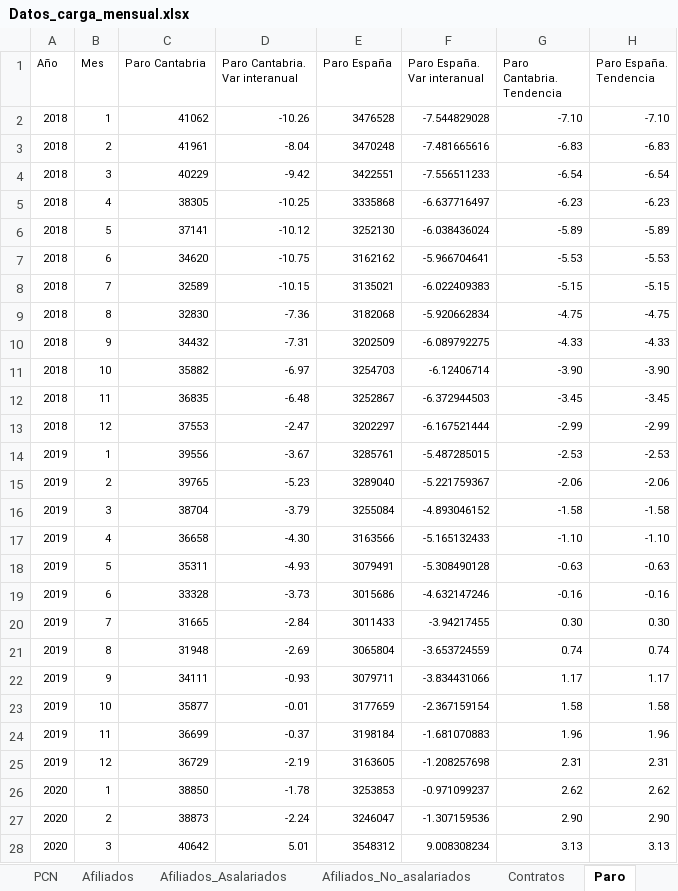
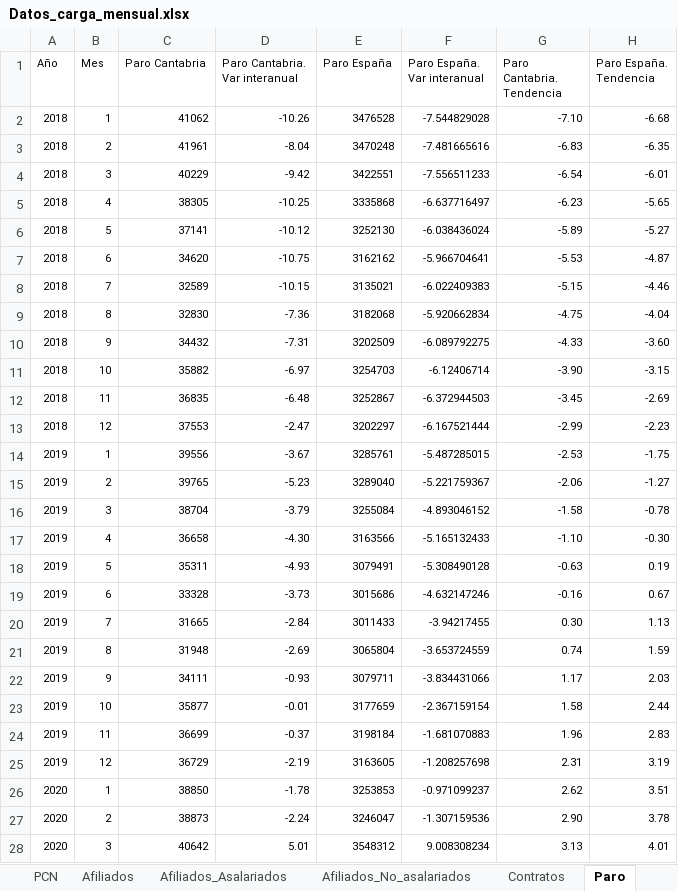
Before and after one commit to icane/economic-indicators, an Excel workbook: etl/data/input/Datos_carga_mensual.xlsx, sheet Paro, drawn as a sheet; only a part is shown; values as stored, in another font and other column widths than the file's, no borders; the diff covers the shown part only; the diff names each change by its address in the sheet, - before the commit and + after, or states it on an @@ line.

```diff
--- a/etl/data/input/Datos_carga_mensual.xlsx (sheet Paro)
+++ b/etl/data/input/Datos_carga_mensual.xlsx (sheet Paro)
-H2 (Paro España. Tendencia): -7.10
+H2 (Paro España. Tendencia): -6.68
-H3 (Paro España. Tendencia): -6.83
+H3 (Paro España. Tendencia): -6.35
-H4 (Paro España. Tendencia): -6.54
+H4 (Paro España. Tendencia): -6.01
-H5 (Paro España. Tendencia): -6.23
+H5 (Paro España. Tendencia): -5.65
-H6 (Paro España. Tendencia): -5.89
+H6 (Paro España. Tendencia): -5.27
-H7 (Paro España. Tendencia): -5.53
+H7 (Paro España. Tendencia): -4.87
-H8 (Paro España. Tendencia): -5.15
+H8 (Paro España. Tendencia): -4.46
-H9 (Paro España. Tendencia): -4.75
+H9 (Paro España. Tendencia): -4.04
-H10 (Paro España. Tendencia): -4.33
+H10 (Paro España. Tendencia): -3.60
-H11 (Paro España. Tendencia): -3.90
+H11 (Paro España. Tendencia): -3.15
-H12 (Paro España. Tendencia): -3.45
+H12 (Paro España. Tendencia): -2.69
-H13 (Paro España. Tendencia): -2.99
+H13 (Paro España. Tendencia): -2.23
-H14 (Paro España. Tendencia): -2.53
+H14 (Paro España. Tendencia): -1.75
-H15 (Paro España. Tendencia): -2.06
+H15 (Paro España. Tendencia): -1.27
-H16 (Paro España. Tendencia): -1.58
+H16 (Paro España. Tendencia): -0.78
-H17 (Paro España. Tendencia): -1.10
+H17 (Paro España. Tendencia): -0.30
-H18 (Paro España. Tendencia): -0.63
+H18 (Paro España. Tendencia): 0.19
-H19 (Paro España. Tendencia): -0.16
+H19 (Paro España. Tendencia): 0.67
-H20 (Paro España. Tendencia): 0.30
+H20 (Paro España. Tendencia): 1.13
-H21 (Paro España. Tendencia): 0.74
+H21 (Paro España. Tendencia): 1.59
-H22 (Paro España. Tendencia): 1.17
+H22 (Paro España. Tendencia): 2.03
-H23 (Paro España. Tendencia): 1.58
+H23 (Paro España. Tendencia): 2.44
-H24 (Paro España. Tendencia): 1.96
+H24 (Paro España. Tendencia): 2.83
-H25 (Paro España. Tendencia): 2.31
+H25 (Paro España. Tendencia): 3.19
-H26 (Paro España. Tendencia): 2.62
+H26 (Paro España. Tendencia): 3.51
-H27 (Paro España. Tendencia): 2.90
+H27 (Paro España. Tendencia): 3.78
-H28 (Paro España. Tendencia): 3.13
+H28 (Paro España. Tendencia): 4.01
```
Also changed, not shown: 43 edited cells elsewhere in this sheet, sheet Afiliados_Asalariados, sheet Afiliados, sheet Afiliados_No_asalariados, 4 other files.
